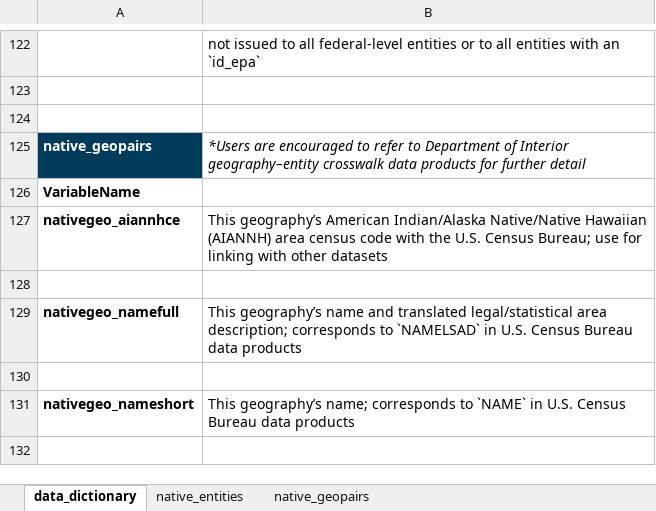
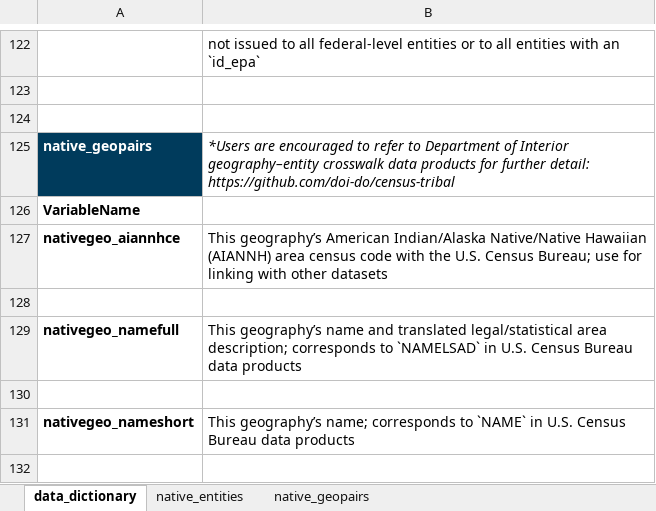
Before and after one commit to frb-mpls-cde/native-entity-connector-crosswalk, an Excel workbook: data/connector-crosswalk_current.xlsx, sheet data_dictionary, drawn as a sheet; only a part is shown, gaps mark what is left out; values as stored, in another font and other column widths than the file's, no borders; the diff names each change by its address in the sheet, - before the commit and + after, or states it on an @@ line.

Commit message:
Add DOI links; no data changes (#2)
* Update README.md

* Add link

```diff
--- a/data/connector-crosswalk_current.xlsx (sheet data_dictionary)
+++ b/data/connector-crosswalk_current.xlsx (sheet data_dictionary)
-B125: …for further detail
+B125: …for further detail: https://github.com/doi-do/census-tribal
```
Also changed, not shown: 1 other file.
